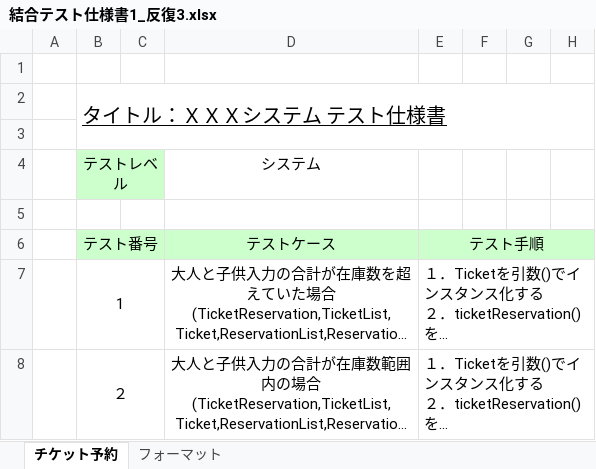
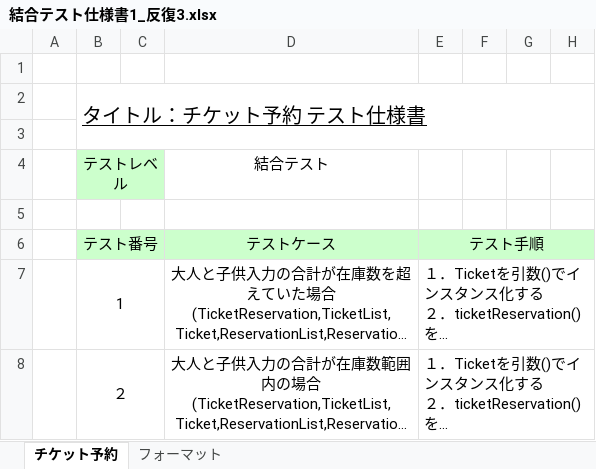
Before and after one commit to TakedaMasashi46/Team5, an Excel workbook: 03_design/反復3/結合テスト仕様書1_反復3.xlsx, sheet チケット予約, drawn as a sheet; only a part is shown; long unchanged cells end in …; values as stored, in another font and other column widths than the file's, no borders; the diff names each change by its address in the sheet, - before the commit and + after, or states it on an @@ line.

```diff
--- a/03_design/反復3/結合テスト仕様書1_反復3.xlsx (sheet チケット予約)
+++ b/03_design/反復3/結合テスト仕様書1_反復3.xlsx (sheet チケット予約)
-B2 (テスト番号): タイトル：ＸＸＸシステム テスト仕様書
+B2 (テスト番号): タイトル：チケット予約 テスト仕様書
-D4 (テストケース): システム
+D4 (テストケース): 結合テスト
```
